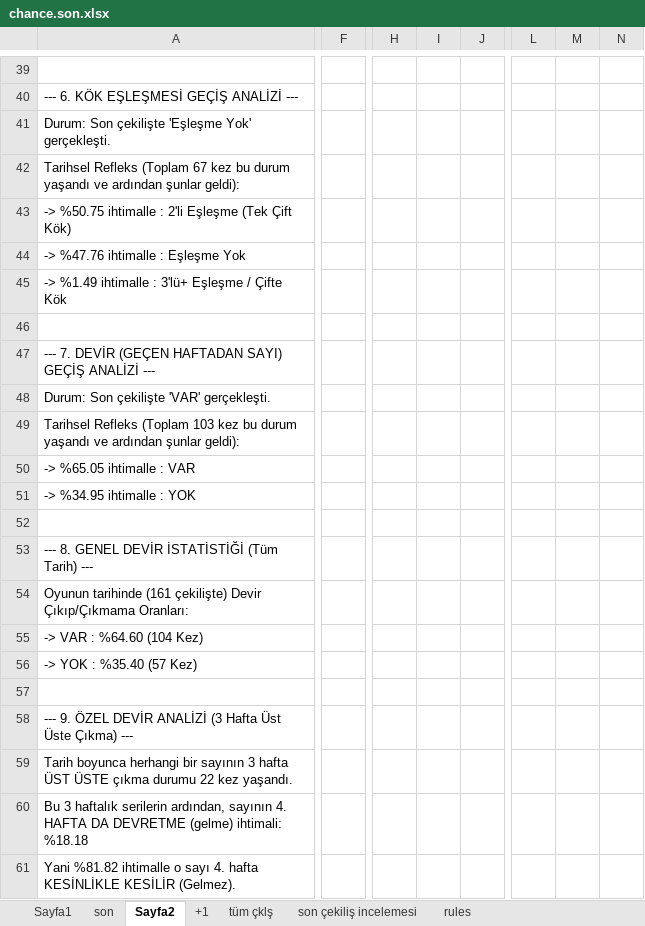
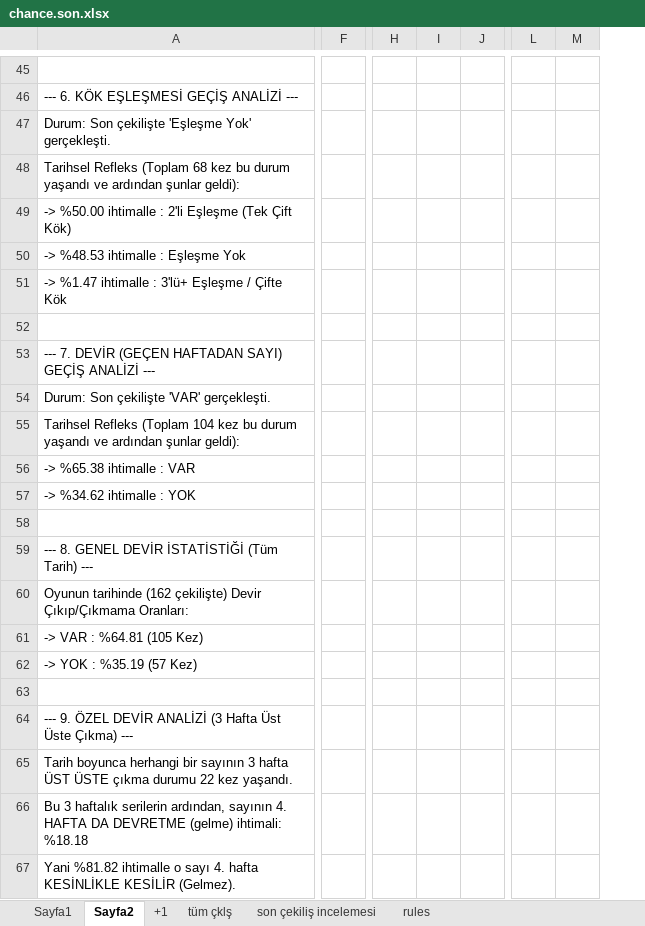
Before and after one commit to kaptan1888/kaptan-analiz, an Excel workbook: chance.son.xlsx, sheet Sayfa2, drawn as a sheet; only a part is shown, gaps mark what is left out; values as stored, in another font and other column widths than the file's, no borders; removed rows and columns are numbered as before the commit, all else as after; the diff covers the shown part only; the diff names each change by its address in the sheet, - before the commit and + after, or states it on an @@ line.

```diff
--- a/chance.son.xlsx (sheet Sayfa2)
+++ b/chance.son.xlsx (sheet Sayfa2)
-sheet tab: son
-column F, empty
+column F, empty
-column H, empty
-column I, empty
-column J, empty
+column H, empty
+column I, empty
+column J, empty
-column L, empty
-column M, empty
-column N, empty
+column L, empty
+column M, empty
-A48: …Refleks (Toplam 67 kez bu…
+A48: …Refleks (Toplam 68 kez bu…
-A49: -> %50.75 ihtimalle :…
+A49: -> %50.00 ihtimalle :…
-A50: -> %47.76 ihtimalle : Eşleşme Yok
+A50: -> %48.53 ihtimalle : Eşleşme Yok
-A51: -> %1.49 ihtimalle :…
+A51: -> %1.47 ihtimalle :…
-A55: …Refleks (Toplam 103 kez bu…
+A55: …Refleks (Toplam 104 kez bu…
-A56: -> %65.05 ihtimalle : VAR
+A56: -> %65.38 ihtimalle : VAR
-A57: -> %34.95 ihtimalle : YOK
+A57: -> %34.62 ihtimalle : YOK
-A60: Oyunun tarihinde (161 çekilişte) Devir…
+A60: Oyunun tarihinde (162 çekilişte) Devir…
-A61: -> VAR : %64.60 (104 Kez)
+A61: -> VAR : %64.81 (105 Kez)
-A62: -> YOK : %35.40 (57 Kez)
+A62: -> YOK : %35.19 (57 Kez)
```
Also changed, not shown: 6 added rows, 3 added columns, 37 edited cells and cell formats elsewhere in this sheet, sheet Sayfa1, onnumara.xlsx, süper.xlsx, 7 other files.
